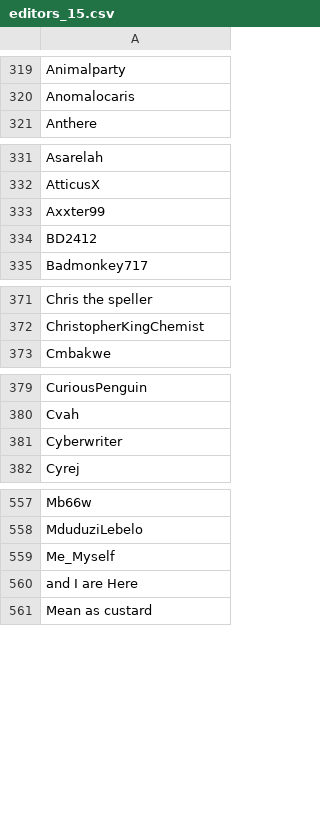
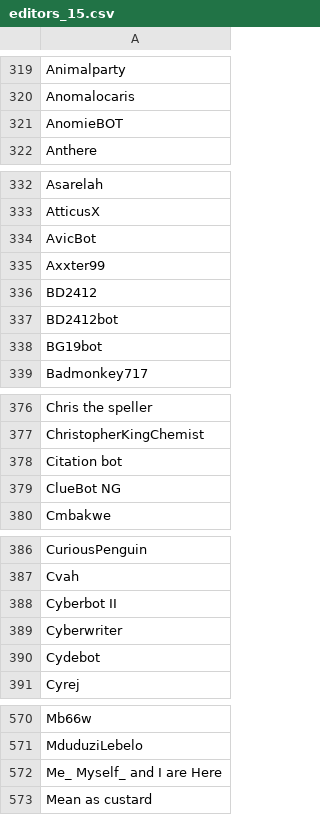
Before and after one commit to giovannipro/wikimole, a CSV file: data/edits/editors_15.csv, drawn as a sheet; only a part is shown, gaps mark what is left out; the diff covers the shown part only.

```diff
--- a/data/edits/editors_15.csv
+++ b/data/edits/editors_15.csv
@@ -320,2 +320,3 @@ Animalparty,
 Anomalocaris,
+AnomieBOT,
 Anthere,
@@ -332,4 +333,7 @@ Asarelah,
 AtticusX,
+AvicBot,
 Axxter99,
 BD2412,
+BD2412bot,
+BG19bot,
 Badmonkey717,
@@ -372,2 +377,4 @@ Chris the speller,
 ChristopherKingChemist,
+Citation bot,
+ClueBot NG,
 Cmbakwe,
@@ -380,3 +387,5 @@ CuriousPenguin,
 Cvah,
+Cyberbot II,
 Cyberwriter,
+Cydebot,
 Cyrej,
@@ -558,4 +571,3 @@ Mb66w,
 MduduziLebelo,
-Me_Myself,
- and I are Here,
+Me_ Myself_ and I are Here,
 Mean as custard,
```
Also changed, not shown: 7 added rows elsewhere in this file, data/edits/edited_articles_14.csv, data/edits/edited_articles_15.csv, 9 other files.
